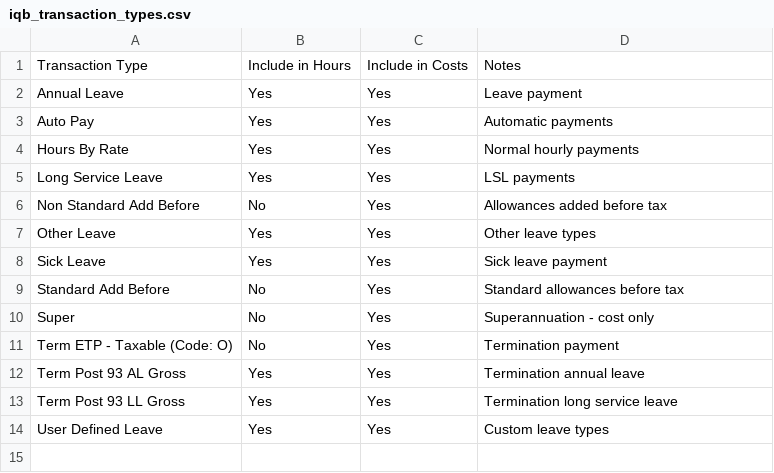
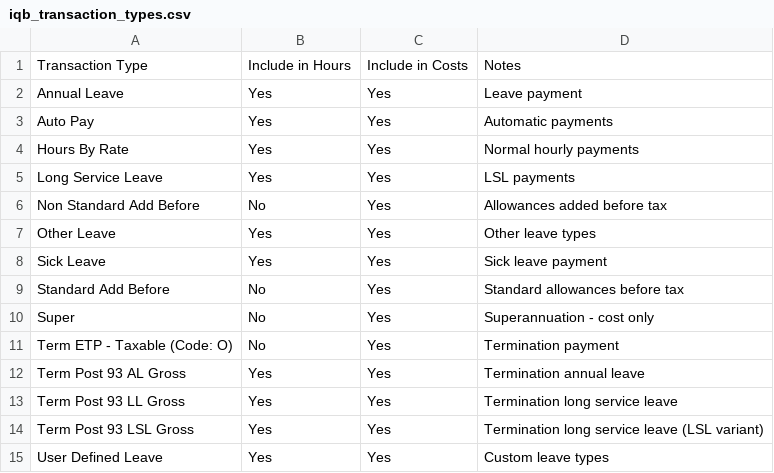
Before and after one commit to yyi921/labour_rec, a CSV file: data/iqb_transaction_types.csv, drawn as a sheet; the diff names each change by its address in the sheet, - before the commit and + after, or states it on an @@ line.

```diff
--- a/data/iqb_transaction_types.csv
+++ b/data/iqb_transaction_types.csv
+row 14: Term Post 93 LSL Gross | Yes | Yes | Termination long service leave (LSL variant)
```
